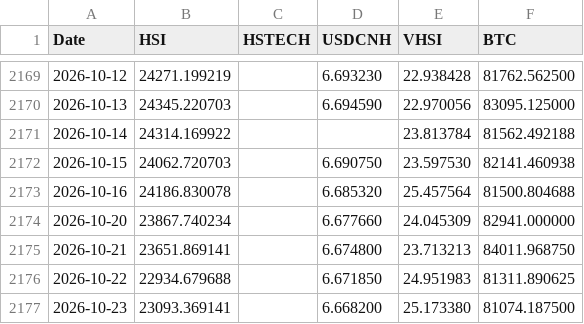
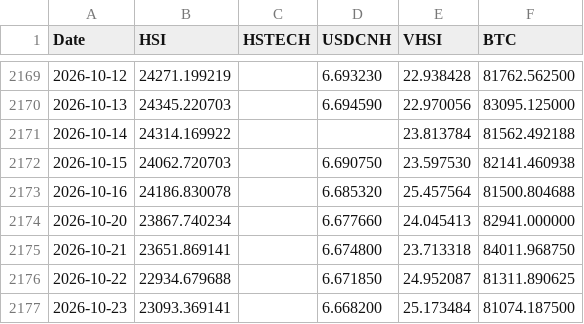
Before and after one commit to edwardchin811227/hsi-dashboard, a CSV file: data/hsi5f.csv, drawn as a sheet; only a part is shown, gaps mark what is left out.

Commit message:
Daily data update: 2026-10-25

```diff
--- a/data/hsi5f.csv
+++ b/data/hsi5f.csv
@@ -2173,5 +2173,5 @@ Date,HSI,HSTECH,USDCNH,VHSI,BTC
 2026-10-16,24186.830078,,6.685320,25.457564,81500.804688
-2026-10-20,23867.740234,,6.677660,24.045309,82941.000000
-2026-10-21,23651.869141,,6.674800,23.713213,84011.968750
-2026-10-22,22934.679688,,6.671850,24.951983,81311.890625
-2026-10-23,23093.369141,,6.668200,25.173380,81074.187500
+2026-10-20,23867.740234,,6.677660,24.045413,82941.000000
+2026-10-21,23651.869141,,6.674800,23.713318,84011.968750
+2026-10-22,22934.679688,,6.671850,24.952087,81311.890625
+2026-10-23,23093.369141,,6.668200,25.173484,81074.187500
```
